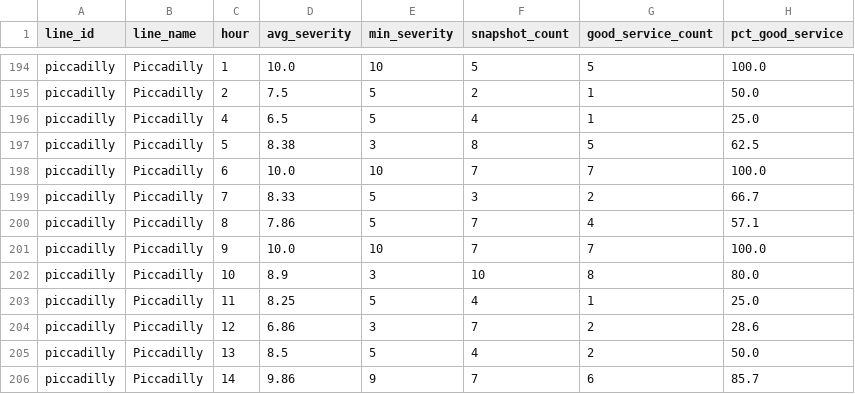
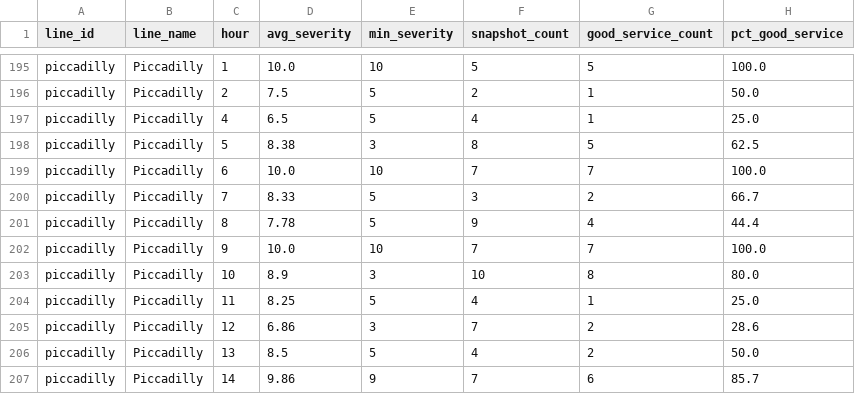
Before and after one commit to AbdulmalikAdam27/tfl-reliability-dashboard, a CSV file: data/reliability_summary.csv, drawn as a sheet; only a part is shown, gaps mark what is left out; the diff covers the shown part only.

```diff
--- a/data/reliability_summary.csv
+++ b/data/reliability_summary.csv
@@ -199,3 +200,3 @@ piccadilly,Piccadilly,6,10.0,10,7,7,100.0
 piccadilly,Piccadilly,7,8.33,5,3,2,66.7
-piccadilly,Piccadilly,8,7.86,5,7,4,57.1
+piccadilly,Piccadilly,8,7.78,5,9,4,44.4
 piccadilly,Piccadilly,9,10.0,10,7,7,100.0
```
Also changed, not shown: 1 added row and 33 edited cells elsewhere in this file, data/arrivals_summary.csv, data/line_status.csv.
